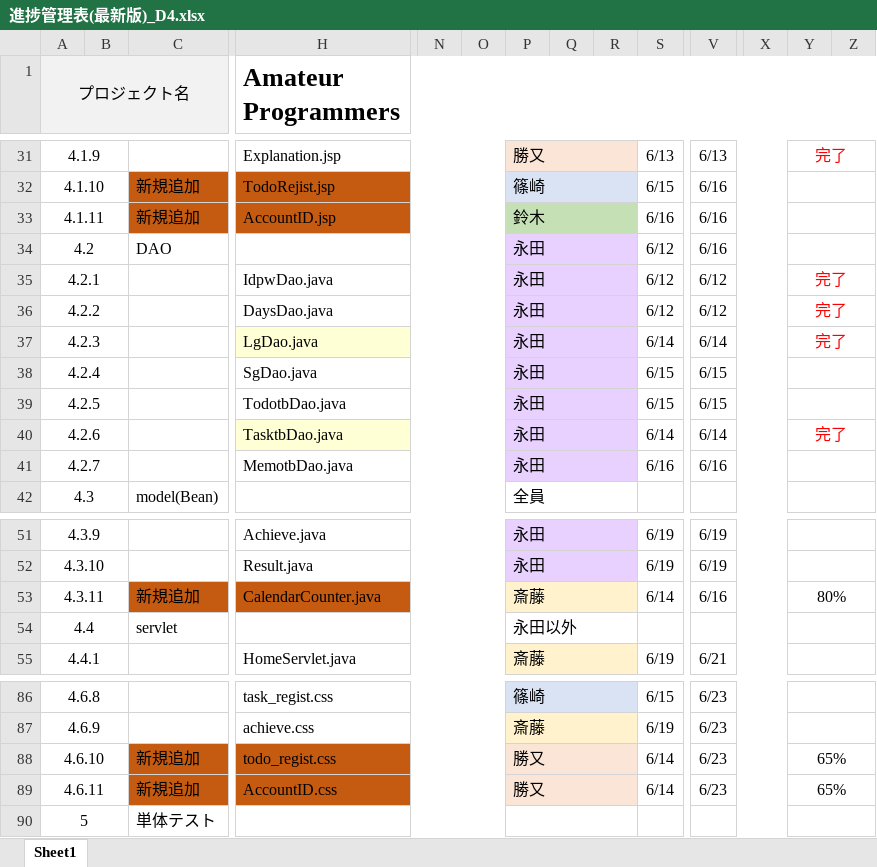
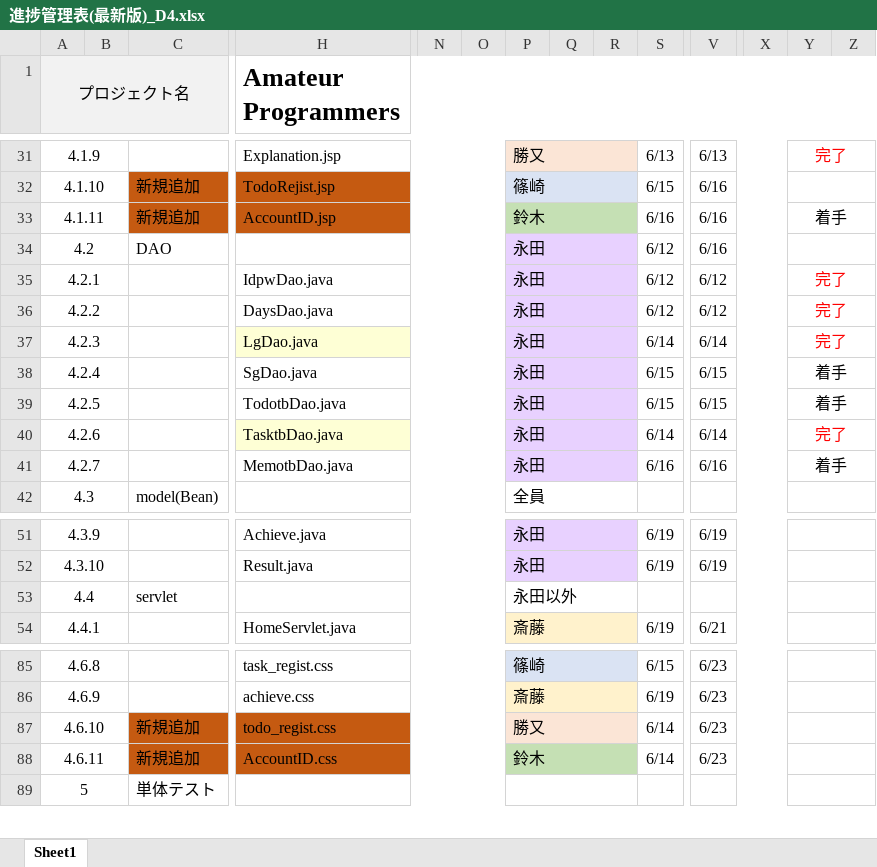
Before and after one commit to dojo2023/D-4, an Excel workbook: doc/D4_ドキュメント/進捗管理表(最新版)_D4.xlsx, sheet Sheet1, drawn as a sheet; only a part is shown, gaps mark what is left out; values as stored, in another font and other column widths than the file's, no borders; conditional formats not drawn; removed rows and columns are numbered as before the commit, all else as after; rows hold the shown columns only; the diff names each change by its address in the sheet, - before the commit and + after, or states it on an @@ line.

Commit message:
Update 進捗管理表(最新版)_D4.xlsx

```diff
--- a/doc/D4_ドキュメント/進捗管理表(最新版)_D4.xlsx (sheet Sheet1)
+++ b/doc/D4_ドキュメント/進捗管理表(最新版)_D4.xlsx (sheet Sheet1)
-Y33: (empty)
+Y33: 着手
-Y38:Y39: (empty)
+Y38:Y39: 着手
-Y41: (empty)
+Y41: 着手
-row 53: 4.3.11 |  | 新規追加 | CalendarCounter.java |  |  | 斎藤 |  |  | 6/14 | 6/16 |  | 80%
-Y87:Y88: 65%
+Y87:Y88: (empty)
-P88: 勝又
+P88: 鈴木
-P88:R88 fill: #FBE5D6
+P88:R88 fill: #C5E0B4
```
